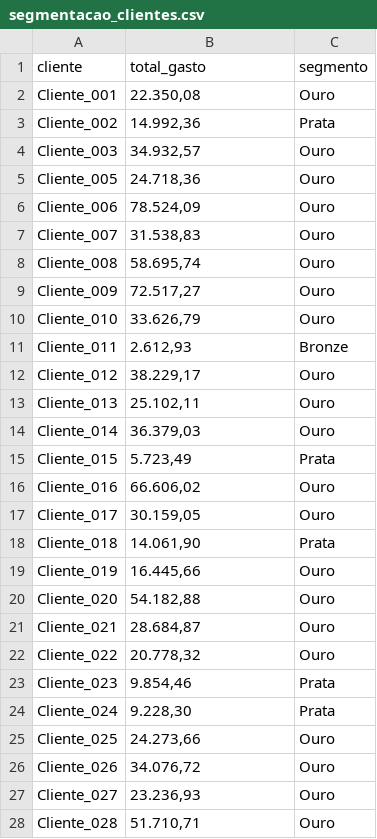
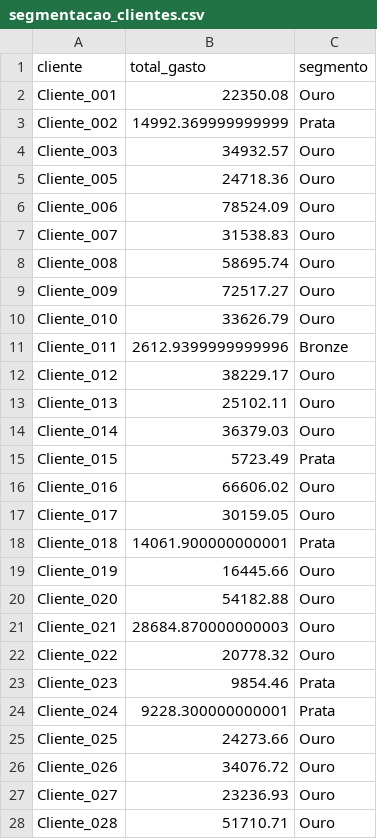
Before and after one commit to Fabiana444/salesinsight-py, a CSV file: outputs/segmentacao_clientes.csv, drawn as a sheet; only a part is shown; the diff covers the shown part only.

```diff
--- a/outputs/segmentacao_clientes.csv
+++ b/outputs/segmentacao_clientes.csv
@@ -1,28 +1,28 @@
 cliente,total_gasto,segmento
-Cliente_001,"22.350,08",Ouro
-Cliente_002,"14.992,36",Prata
-Cliente_003,"34.932,57",Ouro
-Cliente_005,"24.718,36",Ouro
-Cliente_006,"78.524,09",Ouro
-Cliente_007,"31.538,83",Ouro
-Cliente_008,"58.695,74",Ouro
-Cliente_009,"72.517,27",Ouro
-Cliente_010,"33.626,79",Ouro
-Cliente_011,"2.612,93",Bronze
-Cliente_012,"38.229,17",Ouro
-Cliente_013,"25.102,11",Ouro
-Cliente_014,"36.379,03",Ouro
-Cliente_015,"5.723,49",Prata
-Cliente_016,"66.606,02",Ouro
-Cliente_017,"30.159,05",Ouro
-Cliente_018,"14.061,90",Prata
-Cliente_019,"16.445,66",Ouro
-Cliente_020,"54.182,88",Ouro
-Cliente_021,"28.684,87",Ouro
-Cliente_022,"20.778,32",Ouro
-Cliente_023,"9.854,46",Prata
-Cliente_024,"9.228,30",Prata
-Cliente_025,"24.273,66",Ouro
-Cliente_026,"34.076,72",Ouro
-Cliente_027,"23.236,93",Ouro
-Cliente_028,"51.710,71",Ouro
+Cliente_001,22350.08,Ouro
+Cliente_002,14992.369999999999,Prata
+Cliente_003,34932.57,Ouro
+Cliente_005,24718.36,Ouro
+Cliente_006,78524.09,Ouro
+Cliente_007,31538.83,Ouro
+Cliente_008,58695.74,Ouro
+Cliente_009,72517.27,Ouro
+Cliente_010,33626.79,Ouro
+Cliente_011,2612.9399999999996,Bronze
+Cliente_012,38229.17,Ouro
+Cliente_013,25102.11,Ouro
+Cliente_014,36379.03,Ouro
+Cliente_015,5723.49,Prata
+Cliente_016,66606.02,Ouro
+Cliente_017,30159.05,Ouro
+Cliente_018,14061.900000000001,Prata
+Cliente_019,16445.66,Ouro
+Cliente_020,54182.88,Ouro
+Cliente_021,28684.870000000003,Ouro
+Cliente_022,20778.32,Ouro
+Cliente_023,9854.46,Prata
+Cliente_024,9228.300000000001,Prata
+Cliente_025,24273.66,Ouro
+Cliente_026,34076.72,Ouro
+Cliente_027,23236.93,Ouro
+Cliente_028,51710.71,Ouro
```
Also changed, not shown: 22 edited cells elsewhere in this file, outputs/metricas_por_mes.csv, 4 other files.
